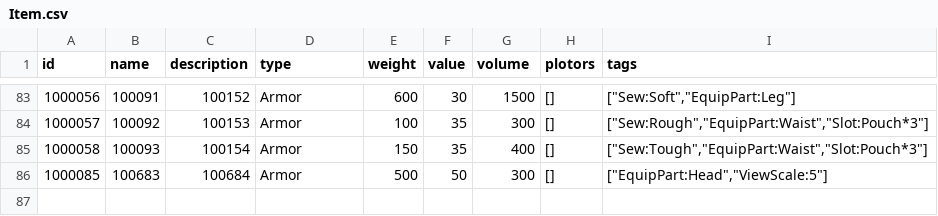
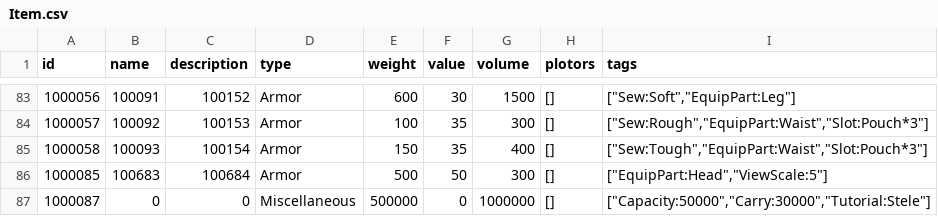
Before and after one commit to zlex001/LOA-Server, a CSV file: Library/Config/Item.csv, drawn as a sheet; only a part is shown, gaps mark what is left out.

```diff
--- a/Library/Config/Item.csv
+++ b/Library/Config/Item.csv
@@ -86 +86,2 @@
 1000085,100683,100684,Armor,500,50,300,[],"[""EquipPart:Head"",""ViewScale:5""]"
+1000087,0,0,Miscellaneous,500000,0,1000000,[],"[""Capacity:50000"",""Carry:30000"",""Tutorial:Stele""]"
```
Also changed, not shown: Library/Config/Map.csv, Library/Config/Multilingual.csv, 4 other files.
